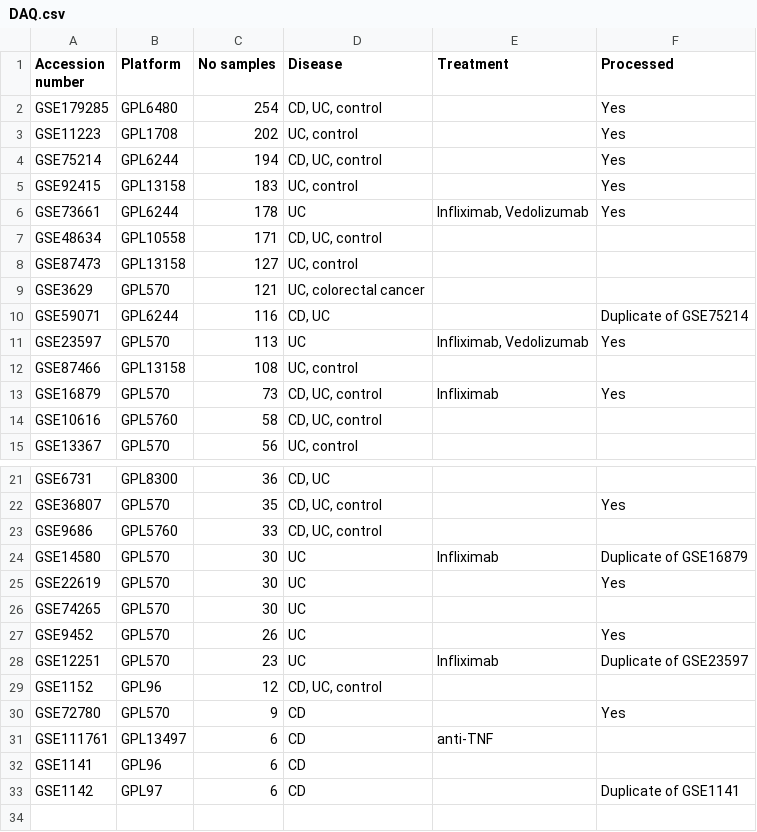
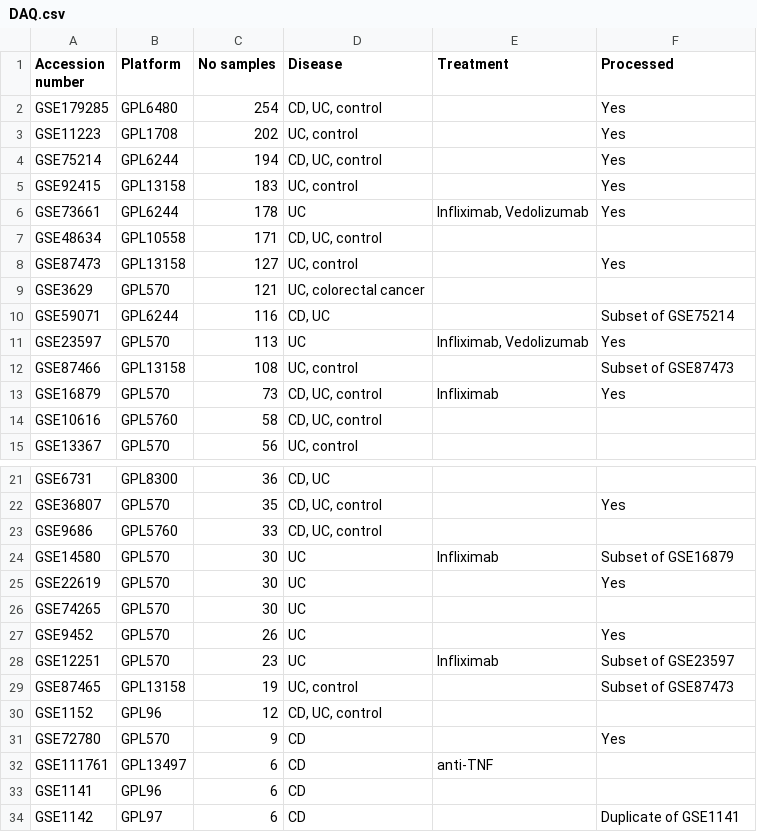
Before and after one commit to MaciejPiernik/ibd, a CSV file: data/DAQ.csv, drawn as a sheet; only a part is shown, gaps mark what is left out.

```diff
--- a/data/DAQ.csv
+++ b/data/DAQ.csv
@@ -7,7 +7,7 @@ GSE73661;GPL6244;178;UC;Infliximab, Vedolizumab;Yes
 GSE48634;GPL10558;171;CD, UC, control;;
-GSE87473;GPL13158;127;UC, control;;
+GSE87473;GPL13158;127;UC, control;;Yes
 GSE3629;GPL570;121;UC, colorectal cancer;;
-GSE59071;GPL6244;116;CD, UC;;Duplicate of GSE75214
+GSE59071;GPL6244;116;CD, UC;;Subset of GSE75214
 GSE23597;GPL570;113;UC;Infliximab, Vedolizumab;Yes
-GSE87466;GPL13158;108;UC, control;;
+GSE87466;GPL13158;108;UC, control;;Subset of GSE87473
 GSE16879;GPL570;73;CD, UC, control;Infliximab;Yes
@@ -23,3 +23,3 @@ GSE36807;GPL570;35;CD, UC, control;;Yes
 GSE9686;GPL5760;33;CD, UC, control;;
-GSE14580;GPL570;30;UC;Infliximab;Duplicate of GSE16879
+GSE14580;GPL570;30;UC;Infliximab;Subset of GSE16879
 GSE22619;GPL570;30;UC;;Yes
@@ -27,3 +27,4 @@ GSE74265;GPL570;30;UC;;
 GSE9452;GPL570;26;UC;;Yes
-GSE12251;GPL570;23;UC;Infliximab;Duplicate of GSE23597
+GSE12251;GPL570;23;UC;Infliximab;Subset of GSE23597
+GSE87465;GPL13158;19;UC, control;;Subset of GSE87473
 GSE1152;GPL96;12;CD, UC, control;;
```
Also changed, not shown: 5 other files.
